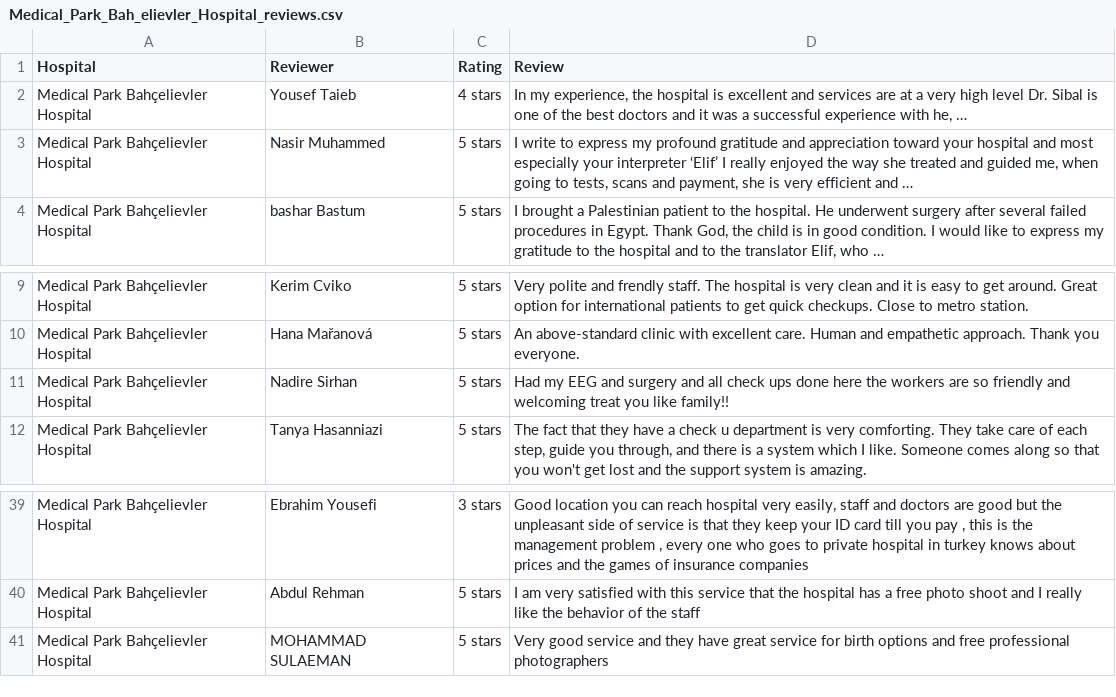
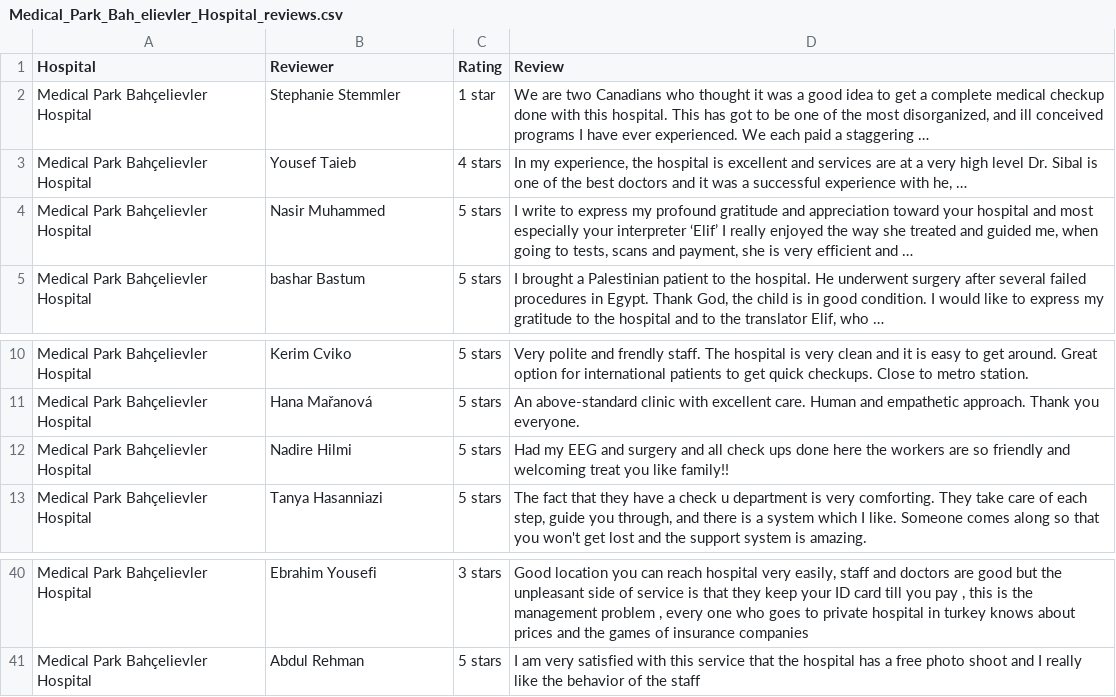
Before and after one commit to ahmadnadeem6236/DemoScrap, a CSV file: hospital_reviews_Istanbul,_Turkey/Medical_Park_Bah_elievler_Hospital_reviews.csv, drawn as a sheet; only a part is shown, gaps mark what is left out.

```diff
--- a/hospital_reviews_Istanbul,_Turkey/Medical_Park_Bah_elievler_Hospital_reviews.csv
+++ b/hospital_reviews_Istanbul,_Turkey/Medical_Park_Bah_elievler_Hospital_reviews.csv
@@ -1,2 +1,3 @@
 Hospital,Reviewer,Rating,Review
+Medical Park Bahçelievler Hospital,Stephanie Stemmler,1 star,"We are two Canadians who thought it was a good idea to get a complete medical checkup done with this hospital. This has got to be one of the most disorganized, and ill conceived programs I have ever experienced. We each paid a staggering …"
 Medical Park Bahçelievler Hospital,Yousef Taieb,4 stars,"In my experience, the hospital is excellent and services are at a very high level Dr. Sibal is one of the best doctors and it was a successful experience with he, …"
@@ -10,3 +11,3 @@ Medical Park Bahçelievler Hospital,Kerim Cviko,5 stars,Very polite and frendly
 Medical Park Bahçelievler Hospital,Hana Mařanová,5 stars,An above-standard clinic with excellent care. Human and empathetic approach. Thank you everyone.
-Medical Park Bahçelievler Hospital,Nadire Sirhan,5 stars,Had my EEG and surgery and all check ups done here the workers are so friendly and welcoming treat you like family!!
+Medical Park Bahçelievler Hospital,Nadire Hilmi,5 stars,Had my EEG and surgery and all check ups done here the workers are so friendly and welcoming treat you like family!!
 Medical Park Bahçelievler Hospital,Tanya Hasanniazi,5 stars,"The fact that they have a check u department is very comforting. They take care of each step, guide you through, and there is a system which I like. Someone comes along so that you won't get lost and the support system is amazing."
@@ -40,2 +41 @@ Medical Park Bahçelievler Hospital,Ebrahim Yousefi,3 stars,"Good location you c
 Medical Park Bahçelievler Hospital,Abdul Rehman,5 stars,I am very satisfied with this service that the hospital has a free photo shoot and I really like the behavior of the staff
-Medical Park Bahçelievler Hospital,MOHAMMAD SULAEMAN,5 stars,Very good service and they have great service for birth options and free professional photographers
```
Also changed, not shown: hospital_reviews_Istanbul,_Turkey/Avicenna_International_Hospital_reviews.csv, hospital_reviews_Istanbul,_Turkey/Hisar_Intercontinental_Hastanesi_reviews.csv, 16 other files.
